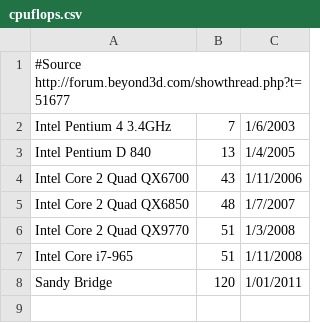
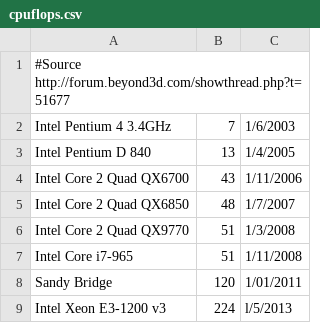
Before and after one commit to nushio3/practice, a CSV file: sbv/hardware/history/gpucpu/cpuflops.csv, drawn as a sheet.

```diff
--- a/sbv/hardware/history/gpucpu/cpuflops.csv
+++ b/sbv/hardware/history/gpucpu/cpuflops.csv
@@ -8 +8,2 @@ Intel Core i7-965, 51,1/11/2008
 Sandy Bridge, 120, 1/01/2011
+Intel Xeon E3-1200 v3, 224, l/5/2013
```
Also changed, not shown: sbv/hardware/history/gpucpu/gpuflops.csv, 2 other files.
